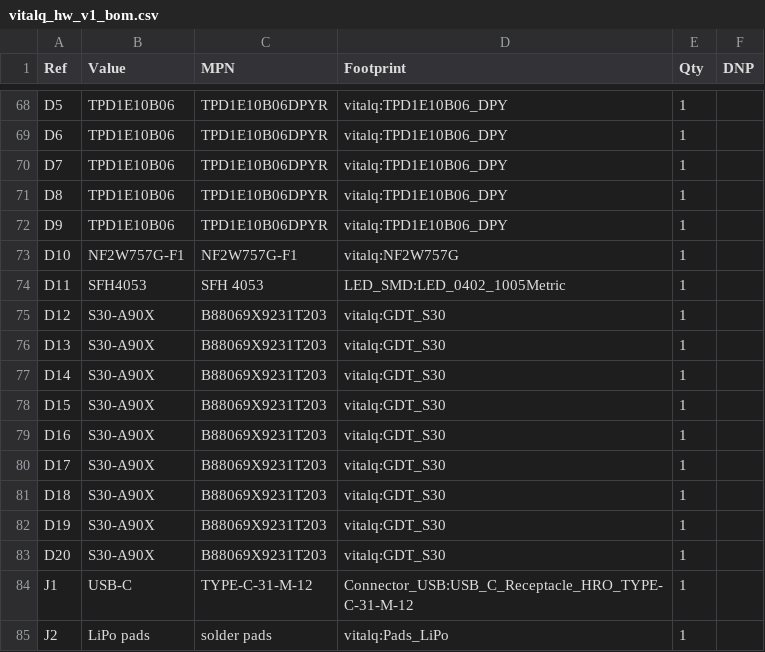
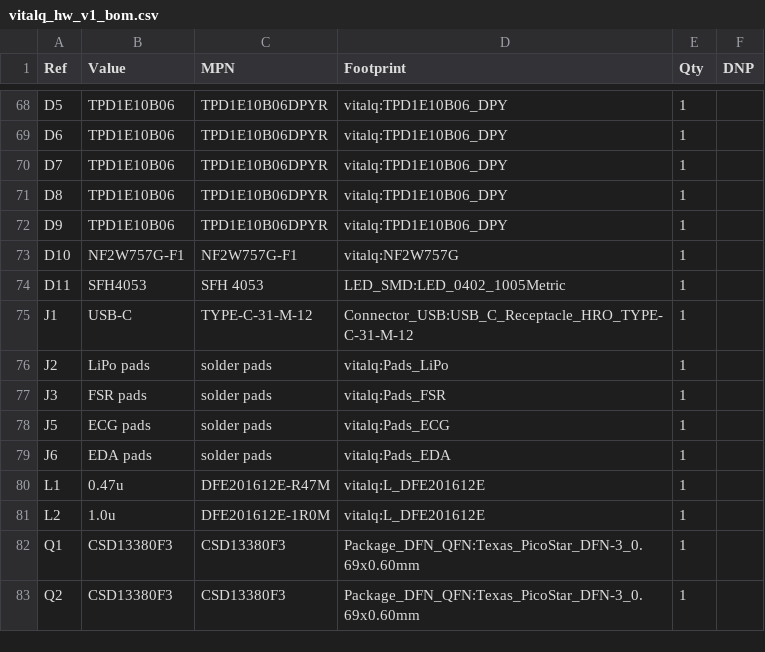
Before and after one commit to Riyu-D1/VitalQuant, a CSV file: hardware/pcb/vitalq_hw_v1_bom.csv, drawn as a sheet; only a part is shown, gaps mark what is left out; the shorter side is filled out with more unchanged rows; the diff names each change by its address in the sheet, - before the commit and + after, or states it on an @@ line.

```diff
--- a/hardware/pcb/vitalq_hw_v1_bom.csv
+++ b/hardware/pcb/vitalq_hw_v1_bom.csv
-row 75: D12 | S30-A90X | B88069X9231T203 | vitalq:GDT_S30 | 1
-row 76: D13 | S30-A90X | B88069X9231T203 | vitalq:GDT_S30 | 1
-row 77: D14 | S30-A90X | B88069X9231T203 | vitalq:GDT_S30 | 1
-row 78: D15 | S30-A90X | B88069X9231T203 | vitalq:GDT_S30 | 1
-row 79: D16 | S30-A90X | B88069X9231T203 | vitalq:GDT_S30 | 1
-row 80: D17 | S30-A90X | B88069X9231T203 | vitalq:GDT_S30 | 1
-row 81: D18 | S30-A90X | B88069X9231T203 | vitalq:GDT_S30 | 1
-row 82: D19 | S30-A90X | B88069X9231T203 | vitalq:GDT_S30 | 1
-row 83: D20 | S30-A90X | B88069X9231T203 | vitalq:GDT_S30 | 1
```
Also changed, not shown: 16 other files.
